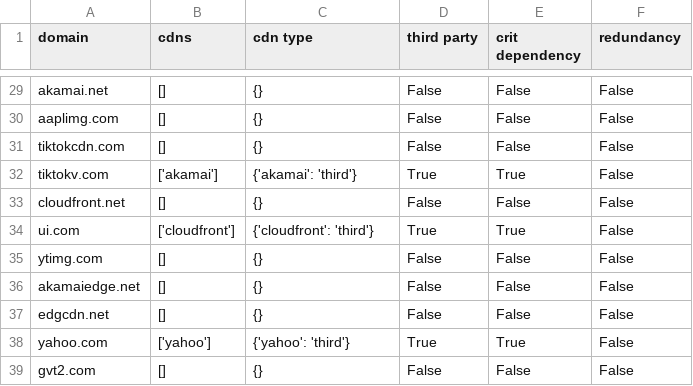
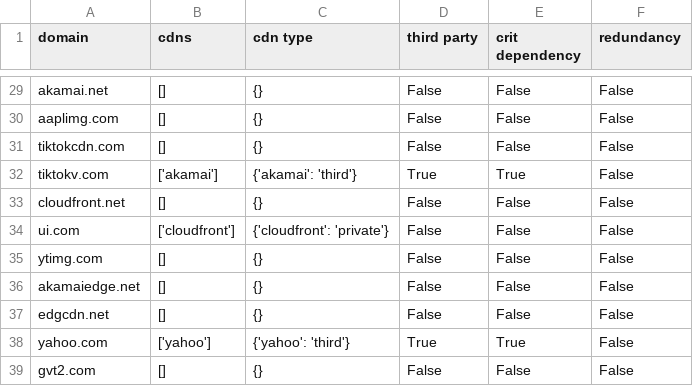
Before and after one commit to Nicolas2618/Web-third-prty-dependencies, a CSV file: src/Source_Data/cdn_results_100.csv, drawn as a sheet; only a part is shown, gaps mark what is left out; the diff covers the shown part only.

```diff
--- a/src/Source_Data/cdn_results_100.csv
+++ b/src/Source_Data/cdn_results_100.csv
@@ -33,3 +33,3 @@ tiktokv.com,['akamai'],{'akamai': 'third'},True,True,False
 cloudfront.net,[],{},False,False,False
-ui.com,['cloudfront'],{'cloudfront': 'third'},True,True,False
+ui.com,['cloudfront'],{'cloudfront': 'private'},False,False,False
 ytimg.com,[],{},False,False,False
```
Also changed, not shown: 4 removed rows and 24 edited cells elsewhere in this file, src/Source_Data/top_1000_domains.csv, 16 other files.
